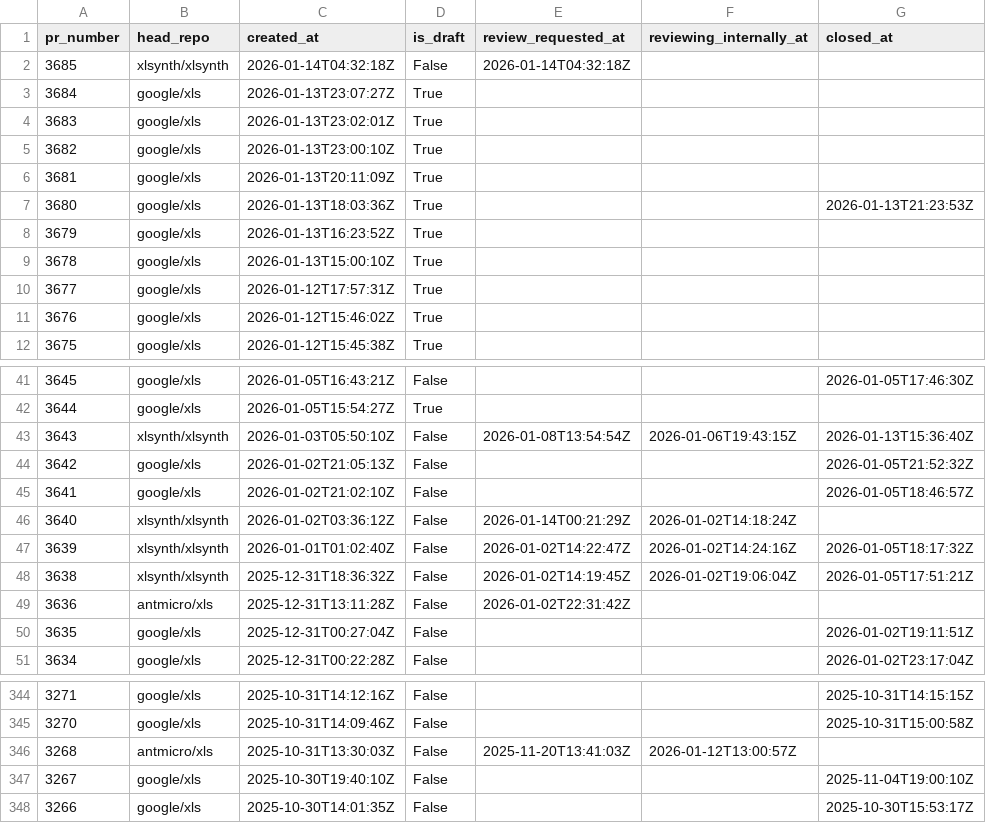
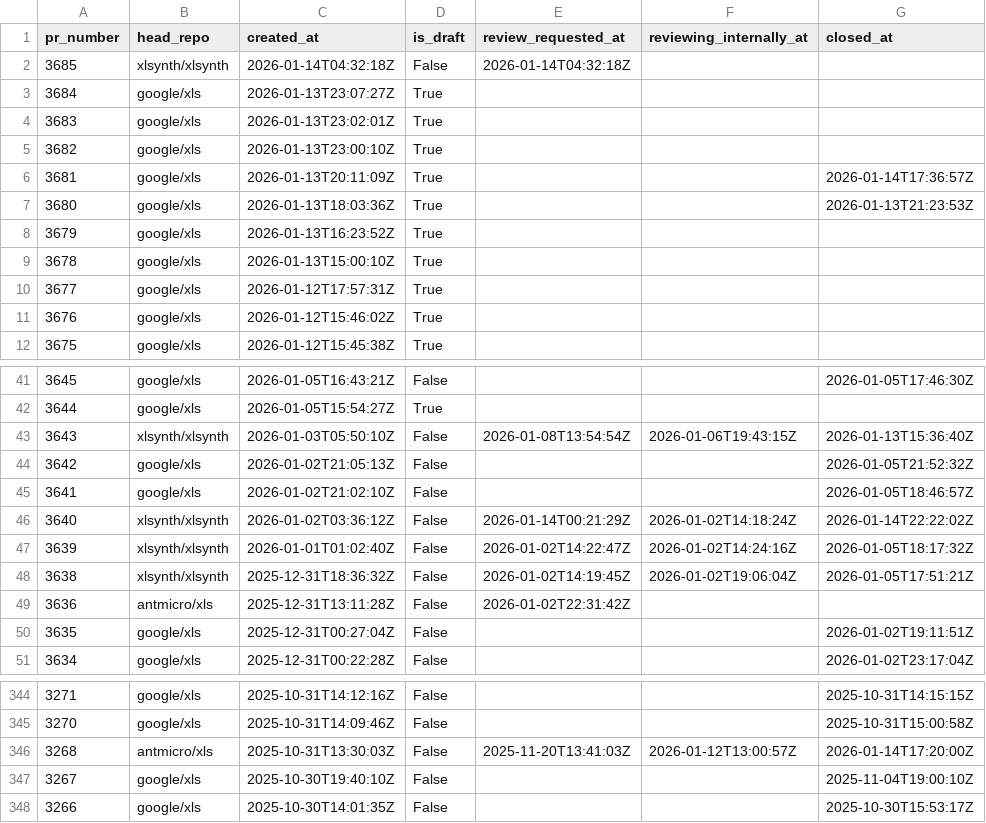
Before and after one commit to xlsynth/xls-pr-data, a CSV file: pr_data.csv, drawn as a sheet; only a part is shown, gaps mark what is left out.

```diff
--- a/pr_data.csv
+++ b/pr_data.csv
@@ -5,3 +5,3 @@ pr_number,head_repo,created_at,is_draft,review_requested_at,reviewing_internally
 3682,google/xls,2026-01-13T23:00:10Z,True,,,
-3681,google/xls,2026-01-13T20:11:09Z,True,,,
+3681,google/xls,2026-01-13T20:11:09Z,True,,,2026-01-14T17:36:57Z
 3680,google/xls,2026-01-13T18:03:36Z,True,,,2026-01-13T21:23:53Z
@@ -45,3 +45,3 @@ pr_number,head_repo,created_at,is_draft,review_requested_at,reviewing_internally
 3641,google/xls,2026-01-02T21:02:10Z,False,,,2026-01-05T18:46:57Z
-3640,xlsynth/xlsynth,2026-01-02T03:36:12Z,False,2026-01-14T00:21:29Z,2026-01-02T14:18:24Z,
+3640,xlsynth/xlsynth,2026-01-02T03:36:12Z,False,2026-01-14T00:21:29Z,2026-01-02T14:18:24Z,2026-01-14T22:22:02Z
 3639,xlsynth/xlsynth,2026-01-01T01:02:40Z,False,2026-01-02T14:22:47Z,2026-01-02T14:24:16Z,2026-01-05T18:17:32Z
@@ -345,3 +345,3 @@ pr_number,head_repo,created_at,is_draft,review_requested_at,reviewing_internally
 3270,google/xls,2025-10-31T14:09:46Z,False,,,2025-10-31T15:00:58Z
-3268,antmicro/xls,2025-10-31T13:30:03Z,False,2025-11-20T13:41:03Z,2026-01-12T13:00:57Z,
+3268,antmicro/xls,2025-10-31T13:30:03Z,False,2025-11-20T13:41:03Z,2026-01-12T13:00:57Z,2026-01-14T17:20:00Z
 3267,google/xls,2025-10-30T19:40:10Z,False,,,2025-11-04T19:00:10Z
```
Also changed, not shown: 3 other files.
